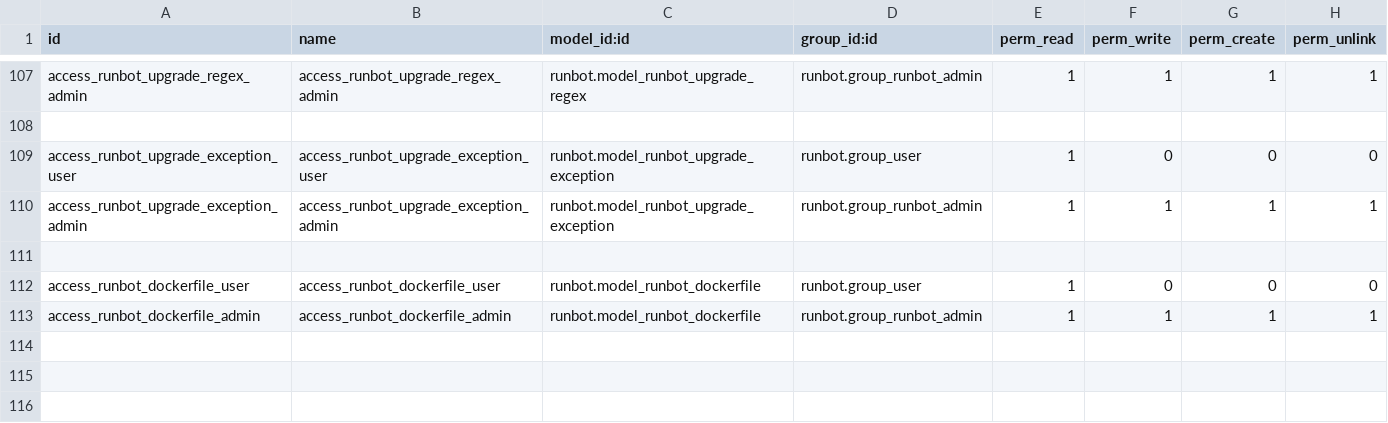
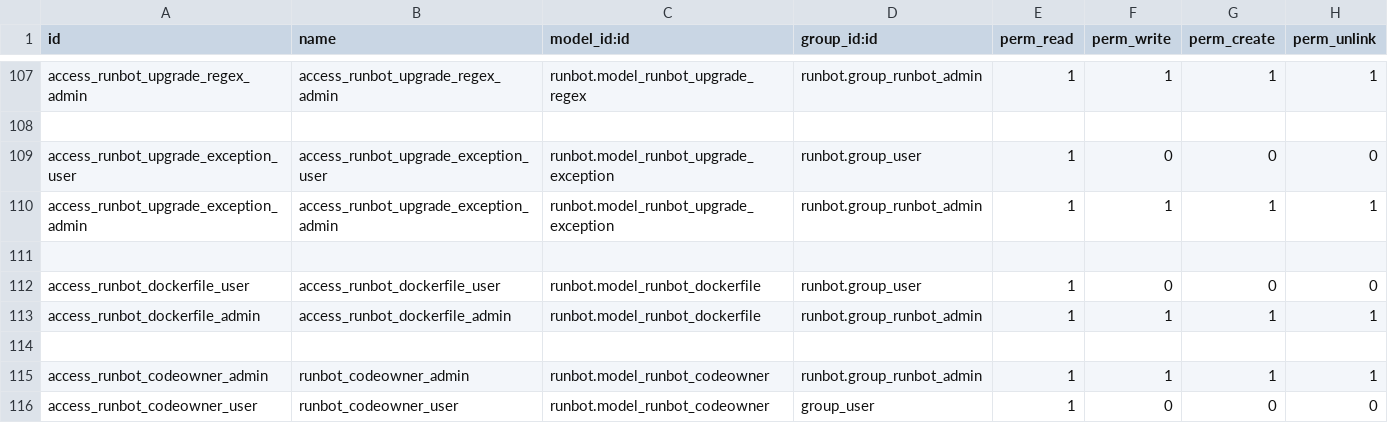
Before and after one commit to odoo/runbot, a CSV file: runbot/security/ir.model.access.csv, drawn as a sheet; only a part is shown, gaps mark what is left out.

Commit message:
[IMP] runbot: add a codeowner model
As a custom codeowner system was successfully implemented in a python
step on our runbot instance, it's now time to have a real model for
that.

This commit adds a skeleton Codeowner model in order to be used for a
basic usage.

This should be improved in the future after some battle testing.

```diff
--- a/runbot/security/ir.model.access.csv
+++ b/runbot/security/ir.model.access.csv
@@ -113 +113,4 @@ access_runbot_dockerfile_user,access_runbot_dockerfile_user,runbot.model_runbot_
 access_runbot_dockerfile_admin,access_runbot_dockerfile_admin,runbot.model_runbot_dockerfile,runbot.group_runbot_admin,1,1,1,1
+
+access_runbot_codeowner_admin,runbot_codeowner_admin,runbot.model_runbot_codeowner,runbot.group_runbot_admin,1,1,1,1
+access_runbot_codeowner_user,runbot_codeowner_user,runbot.model_runbot_codeowner,group_user,1,0,0,0
```
Also changed, not shown: 5 other files.
